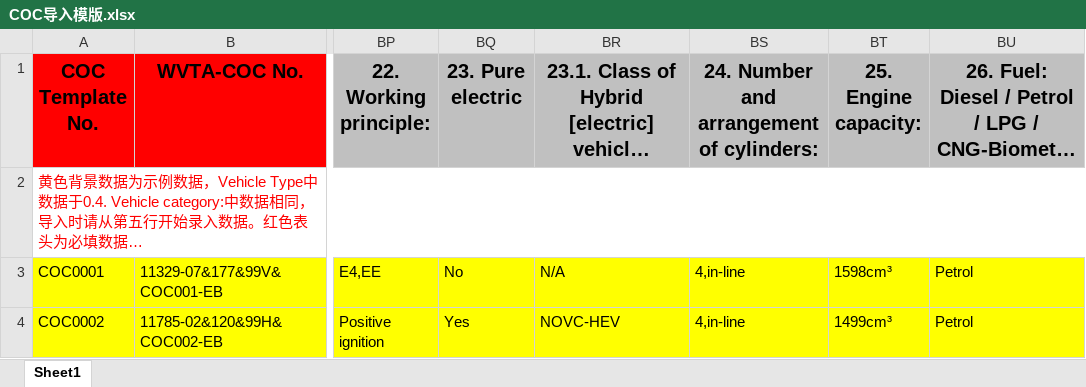
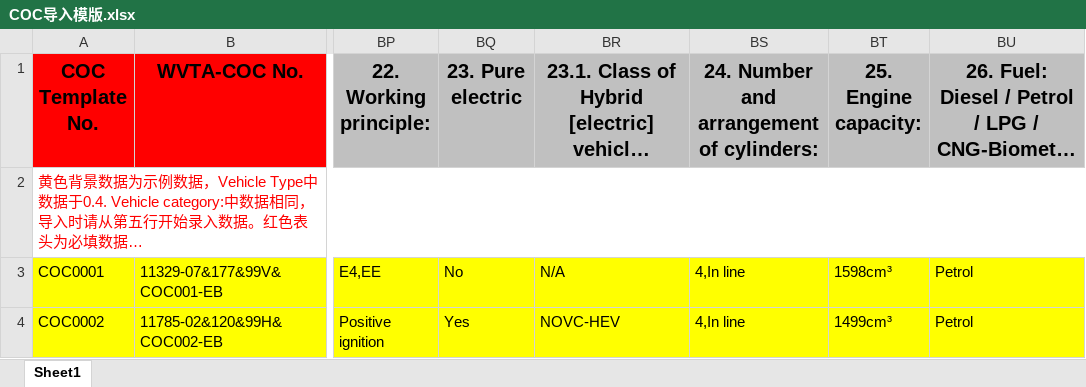
Before and after one commit to n-9426426/ecoc, an Excel workbook: ruoyi-modules/ruoyi-vehicle/src/main/resources/assets/COC导入模版.xlsx, sheet Sheet1, drawn as a sheet; only a part is shown, gaps mark what is left out; long unchanged cells end in …; values as stored, in another font and other column widths than the file's, no borders; the diff names each change by its address in the sheet, - before the commit and + after, or states it on an @@ line.

```diff
--- a/ruoyi-modules/ruoyi-vehicle/src/main/resources/assets/COC导入模版.xlsx (sheet Sheet1)
+++ b/ruoyi-modules/ruoyi-vehicle/src/main/resources/assets/COC导入模版.xlsx (sheet Sheet1)
-BS3:BS4: 4,in-line
+BS3:BS4: 4,In line
```
Also changed, not shown: 4 other files.
